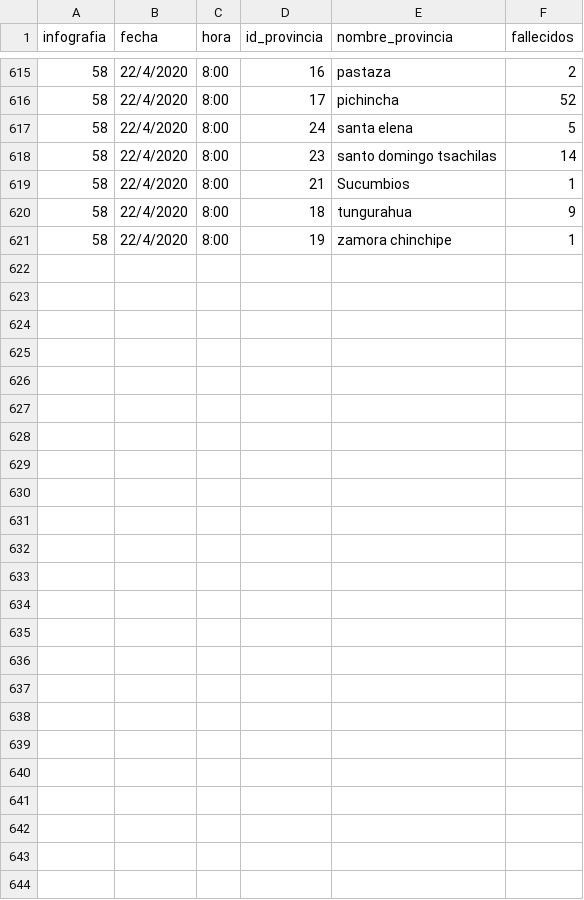
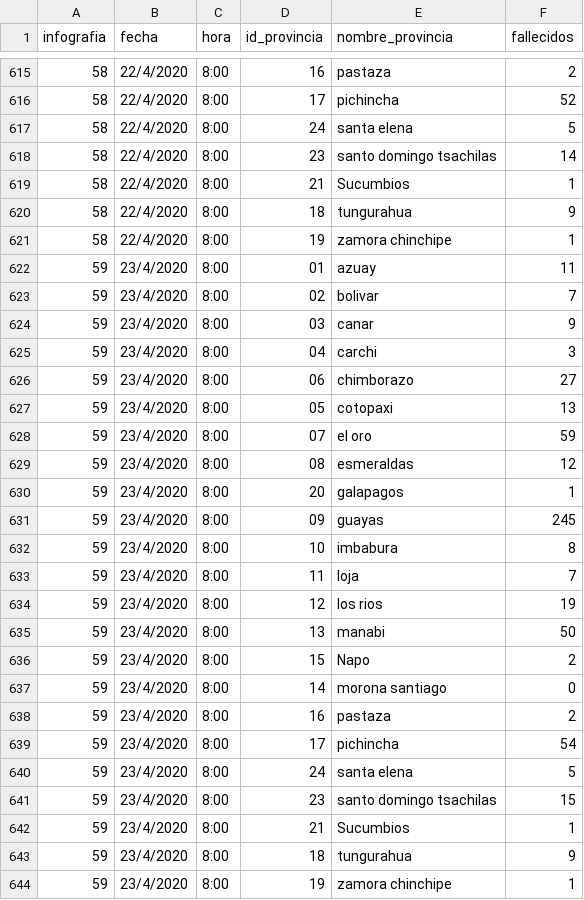
Before and after one commit to pablora19/COVID19_EC, a CSV file: deaths by province from 26_03_2020.csv, drawn as a sheet; only a part is shown, gaps mark what is left out; the diff names each change by its address in the sheet, - before the commit and + after, or states it on an @@ line.

Commit message:
update 23/04/2020

```diff
--- a/deaths by province from 26_03_2020.csv
+++ b/deaths by province from 26_03_2020.csv
+row 622: 59 | 23/4/2020 | 8:00 | 01 | azuay | 11
+row 623: 59 | 23/4/2020 | 8:00 | 02 | bolivar | 7
+row 624: 59 | 23/4/2020 | 8:00 | 03 | canar | 9
+row 625: 59 | 23/4/2020 | 8:00 | 04 | carchi | 3
+row 626: 59 | 23/4/2020 | 8:00 | 06 | chimborazo | 27
+row 627: 59 | 23/4/2020 | 8:00 | 05 | cotopaxi | 13
+row 628: 59 | 23/4/2020 | 8:00 | 07 | el oro | 59
+row 629: 59 | 23/4/2020 | 8:00 | 08 | esmeraldas | 12
+row 630: 59 | 23/4/2020 | 8:00 | 20 | galapagos | 1
+row 631: 59 | 23/4/2020 | 8:00 | 09 | guayas | 245
+row 632: 59 | 23/4/2020 | 8:00 | 10 | imbabura | 8
+row 633: 59 | 23/4/2020 | 8:00 | 11 | loja | 7
+row 634: 59 | 23/4/2020 | 8:00 | 12 | los rios | 19
+row 635: 59 | 23/4/2020 | 8:00 | 13 | manabi | 50
+row 636: 59 | 23/4/2020 | 8:00 | 15 | Napo | 2
+row 637: 59 | 23/4/2020 | 8:00 | 14 | morona santiago | 0
+row 638: 59 | 23/4/2020 | 8:00 | 16 | pastaza | 2
+row 639: 59 | 23/4/2020 | 8:00 | 17 | pichincha | 54
+row 640: 59 | 23/4/2020 | 8:00 | 24 | santa elena | 5
+row 641: 59 | 23/4/2020 | 8:00 | 23 | santo domingo tsachilas | 15
+row 642: 59 | 23/4/2020 | 8:00 | 21 | Sucumbios | 1
+row 643: 59 | 23/4/2020 | 8:00 | 18 | tungurahua | 9
+row 644: 59 | 23/4/2020 | 8:00 | 19 | zamora chinchipe | 1
```
